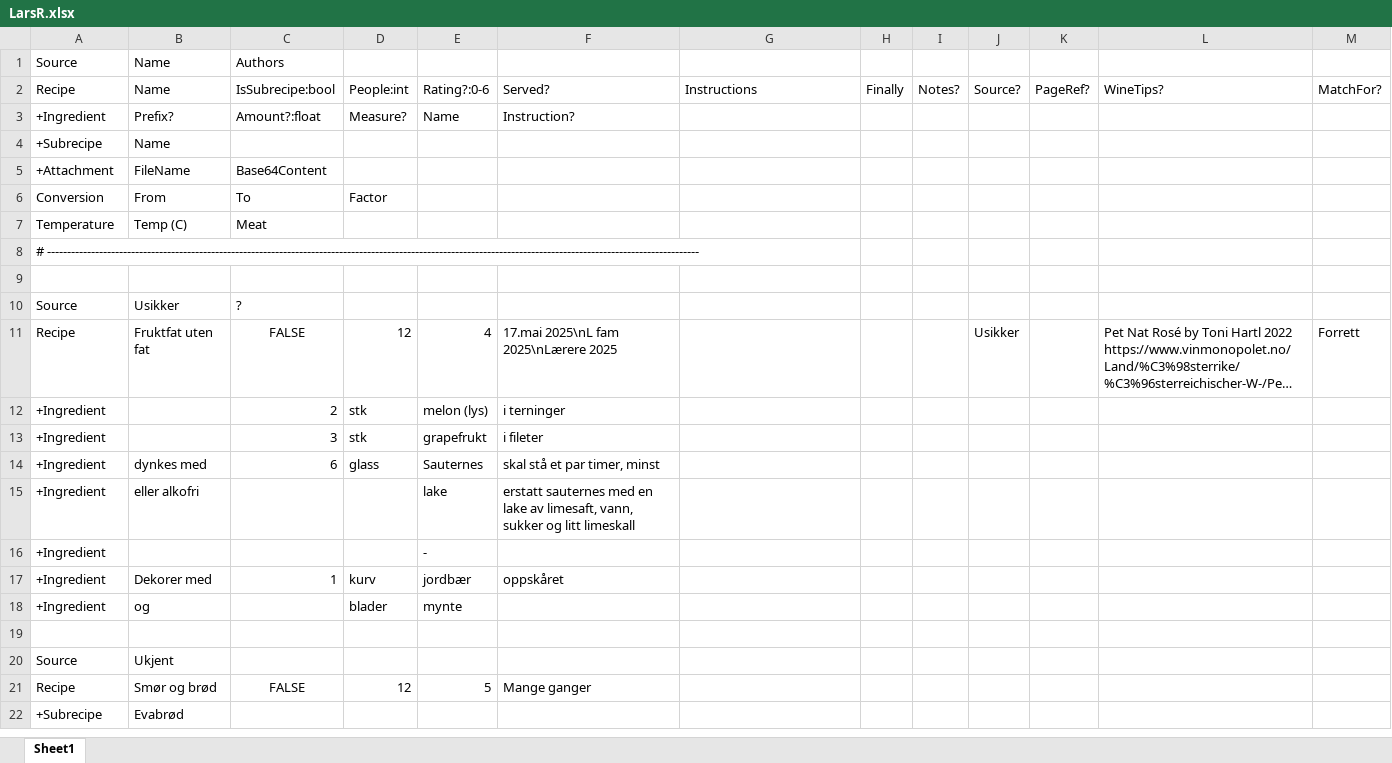
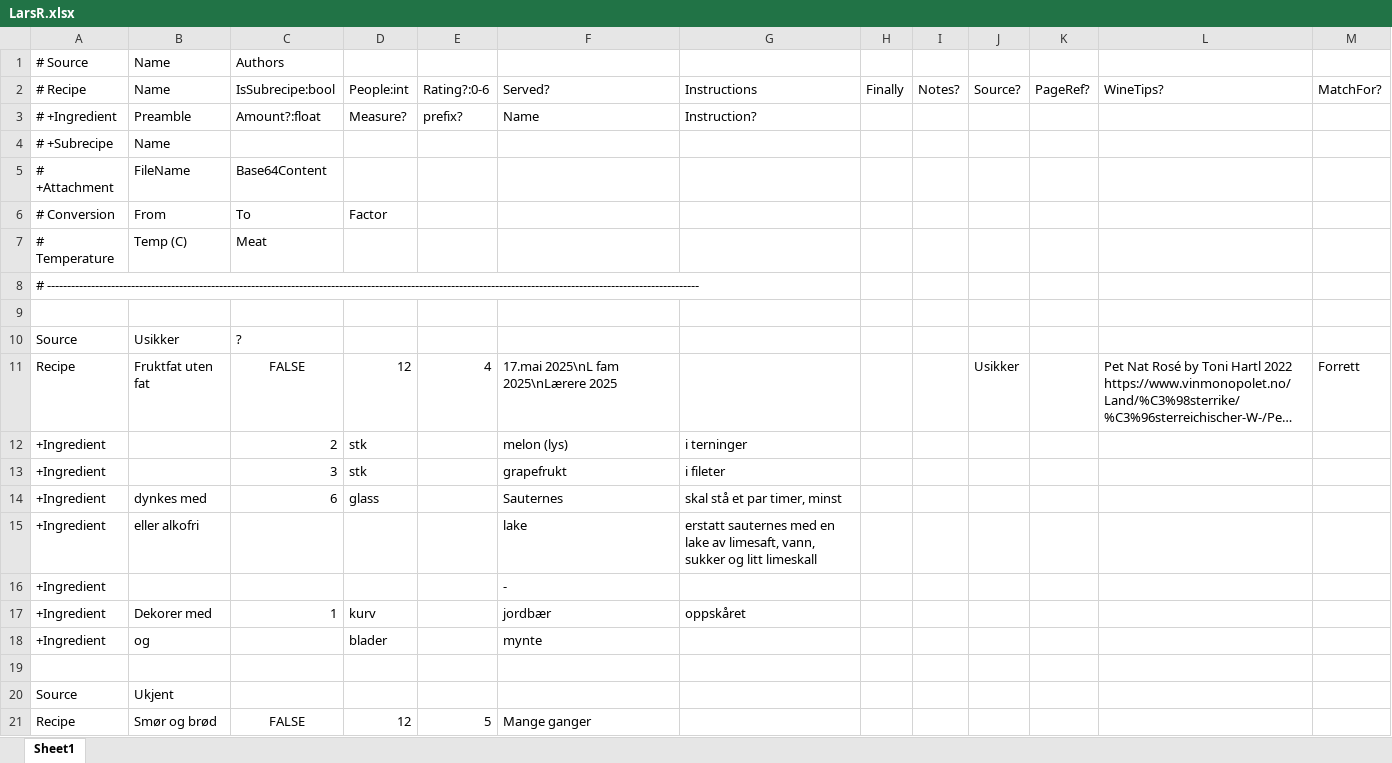
Before and after one commit to larsreed/recipes, an Excel workbook: data/LarsR.xlsx, sheet Sheet1, drawn as a sheet; only a part is shown; the shorter side is filled out with more unchanged rows; long unchanged cells end in …; values as stored, in another font and other column widths than the file's, no borders; removed rows and columns are numbered as before the commit, all else as after; the diff covers the shown part only; the diff names each change by its address in the sheet, - before the commit and + after, or states it on an @@ line.

```diff
--- a/data/LarsR.xlsx (sheet Sheet1)
+++ b/data/LarsR.xlsx (sheet Sheet1)
-A1: Source
+A1: # Source
-A2: Recipe
+A2: # Recipe
-row 3: +Ingredient | Prefix? | Amount?:float | Measure? | Name | Instruction?
+row 3: # +Ingredient | Preamble | Amount?:float | Measure? | prefix? | Name | Instruction?
-A4: +Subrecipe
+A4: # +Subrecipe
-A5: +Attachment
+A5: # +Attachment
-A6: Conversion
+A6: # Conversion
-A7: Temperature
+A7: # Temperature
-E12: melon (lys)
+E12: (empty)
-F12: i terninger
+F12: melon (lys)
-G12: (empty)
+G12: i terninger
-E13: grapefrukt
+E13: (empty)
-F13: i fileter
+F13: grapefrukt
-G13: (empty)
+G13: i fileter
-E14: Sauternes
+E14: (empty)
-F14: skal stå et par timer, minst
+F14: Sauternes
-G14: (empty)
+G14: skal stå et par timer, minst
-E15: lake
+E15: (empty)
-F15: erstatt sauternes med en lake av limesaft, vann, sukker og litt limeskall
+F15: lake
-G15: (empty)
+G15: erstatt sauternes med en lake av limesaft, vann, sukker og litt limeskall
-E16: -
+E16: (empty)
-F16: (empty)
+F16: -
-E17: jordbær
+E17: (empty)
-F17: oppskåret
+F17: jordbær
-G17: (empty)
+G17: oppskåret
-E18: mynte
+E18: (empty)
-F18: (empty)
+F18: mynte
```
Also changed, not shown: 1 added row, 1 removed row and 100 edited cells elsewhere in this sheet, 1 other file.
